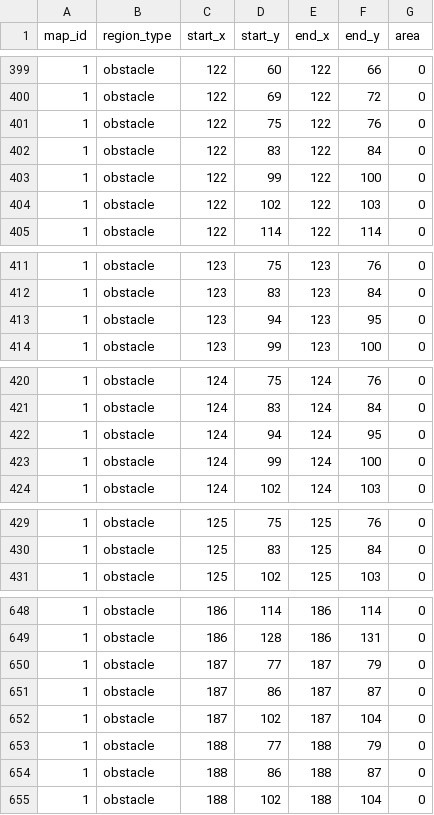
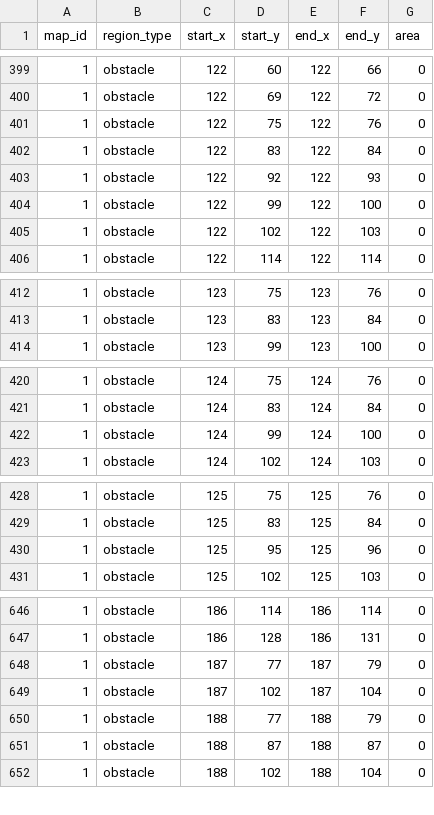
Before and after one commit to yjhan211/orbtail-server, a CSV file: network/Common/csv/map_region.csv, drawn as a sheet; only a part is shown, gaps mark what is left out; the diff covers the shown part only.

Commit message:
#72. Common 동기화

```diff
--- a/network/Common/csv/map_region.csv
+++ b/network/Common/csv/map_region.csv
@@ -402,2 +402,3 @@ map_id,region_type,start_x,start_y,end_x,end_y,area
 1,obstacle,122,83,122,84,0
+1,obstacle,122,92,122,93,0
 1,obstacle,122,99,122,100,0
@@ -412,3 +413,2 @@ map_id,region_type,start_x,start_y,end_x,end_y,area
 1,obstacle,123,83,123,84,0
-1,obstacle,123,94,123,95,0
 1,obstacle,123,99,123,100,0
@@ -421,3 +421,2 @@ map_id,region_type,start_x,start_y,end_x,end_y,area
 1,obstacle,124,83,124,84,0
-1,obstacle,124,94,124,95,0
 1,obstacle,124,99,124,100,0
@@ -430,2 +429,3 @@ map_id,region_type,start_x,start_y,end_x,end_y,area
 1,obstacle,125,83,125,84,0
+1,obstacle,125,95,125,96,0
 1,obstacle,125,102,125,103,0
@@ -650,6 +648,5 @@ map_id,region_type,start_x,start_y,end_x,end_y,area
 1,obstacle,187,77,187,79,0
-1,obstacle,187,86,187,87,0
 1,obstacle,187,102,187,104,0
 1,obstacle,188,77,188,79,0
-1,obstacle,188,86,188,87,0
+1,obstacle,188,87,188,87,0
 1,obstacle,188,102,188,104,0
```
Also changed, not shown: 2 removed rows elsewhere in this file.
